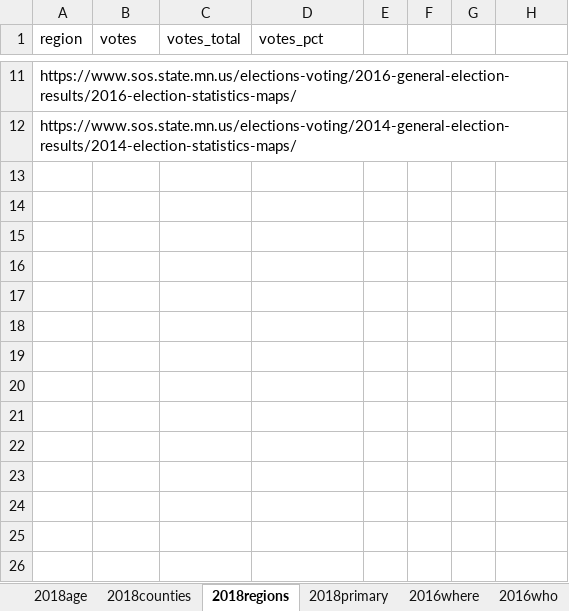
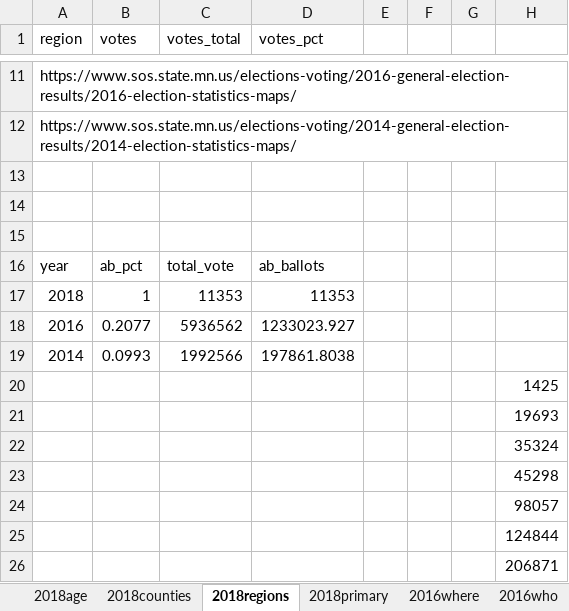
Before and after one commit to striblab/20180927-absentee, an Excel workbook: build/data/maindata.xlsx, sheet 2018regions, drawn as a sheet; only a part is shown, gaps mark what is left out; values as stored, in another font and other column widths than the file's, no borders; the diff names each change by its address in the sheet, - before the commit and + after, or states it on an @@ line.

```diff
--- a/build/data/maindata.xlsx (sheet 2018regions)
+++ b/build/data/maindata.xlsx (sheet 2018regions)
+row 13: (empty)
+row 14: (empty)
+row 15: (empty)
+row 16: year | ab_pct | total_vote | ab_ballots
+row 17: 2018 | 1 | 11353 | 11353
+row 18: 2016 | 0.2077 | 5936562 | 1233023.927
+row 19: 2014 | 0.0993 | 1992566 | 197861.8038
+row 20:  |  |  |  |  |  |  | 1425
+row 21:  |  |  |  |  |  |  | 19693
+row 22:  |  |  |  |  |  |  | 35324
+row 23:  |  |  |  |  |  |  | 45298
+row 24:  |  |  |  |  |  |  | 98057
+row 25:  |  |  |  |  |  |  | 124844
+row 26:  |  |  |  |  |  |  | 206871
```
Also changed, not shown: 15 other files.
